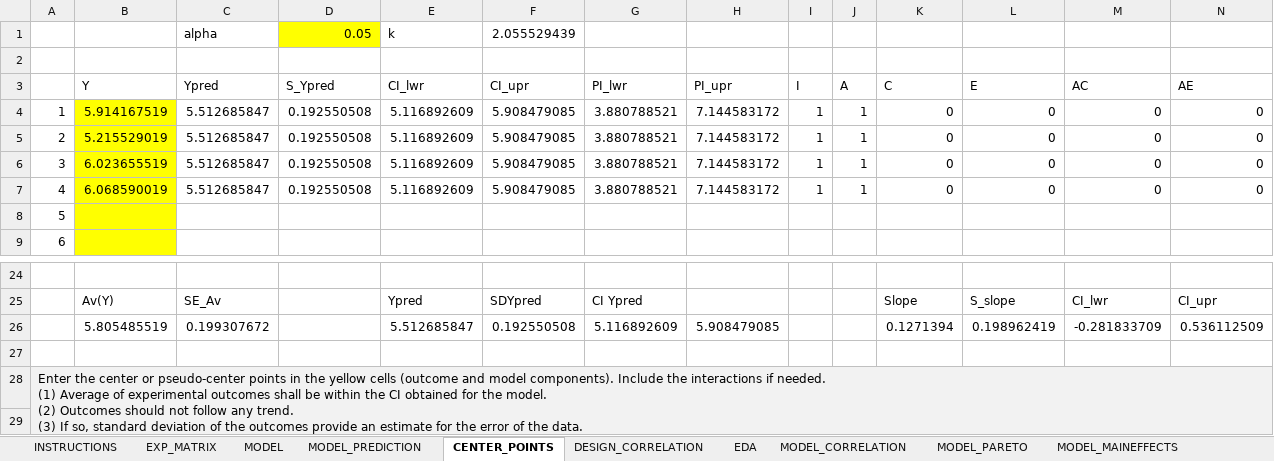
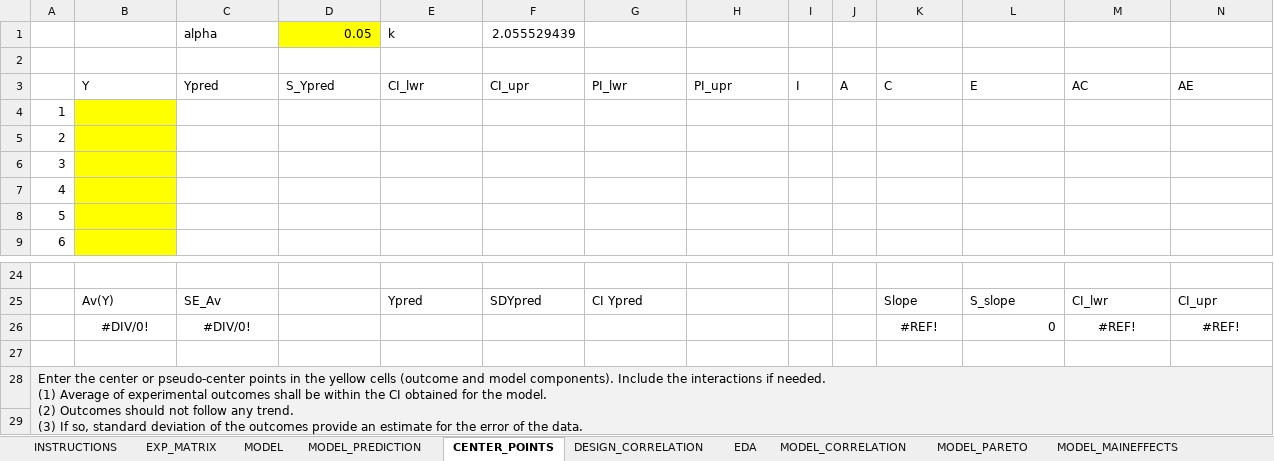
Before and after one commit to jcuadros/excel4doe, an Excel workbook: ExpAnalysis.xlsx, sheet CENTER_POINTS, drawn as a sheet; only a part is shown, gaps mark what is left out; values as stored, in another font and other column widths than the file's, no borders; charts and pictures and conditional formats not drawn; removed rows and columns are numbered as before the commit, all else as after; rows hold the shown columns only; the diff names each change by its address in the sheet, - before the commit and + after, or states it on an @@ line.

Commit message:
Bug fixed on SS

```diff
--- a/ExpAnalysis.xlsx (sheet CENTER_POINTS)
+++ b/ExpAnalysis.xlsx (sheet CENTER_POINTS)
-row 4: 1 | 5.914167519 | 5.512685847 | 0.192550508 | 5.116892609 | 5.908479085 | 3.880788521 | 7.144583172 | 1 | 1 | 0 | 0 | 0 | 0
-row 5: 2 | 5.215529019 | 5.512685847 | 0.192550508 | 5.116892609 | 5.908479085 | 3.880788521 | 7.144583172 | 1 | 1 | 0 | 0 | 0 | 0
-row 6: 3 | 6.023655519 | 5.512685847 | 0.192550508 | 5.116892609 | 5.908479085 | 3.880788521 | 7.144583172 | 1 | 1 | 0 | 0 | 0 | 0
-row 7: 4 | 6.068590019 | 5.512685847 | 0.192550508 | 5.116892609 | 5.908479085 | 3.880788521 | 7.144583172 | 1 | 1 | 0 | 0 | 0 | 0
+row 4: 1
+row 5: 2
+row 6: 3
+row 7: 4
-row 26:  | 5.805485519 | 0.199307672 |  | 5.512685847 | 0.192550508 | 5.116892609 | 5.908479085 |  |  | 0.1271394 | 0.198962419 | -0.281833709 | 0.536112509
+row 26:  | #DIV/0! | #DIV/0! |  |  |  |  |  |  |  | #REF! | 0 | #REF! | #REF!
```
Also changed, not shown: sheet MODEL, formulas that keep their value, hidden cells, charts or pictures.
